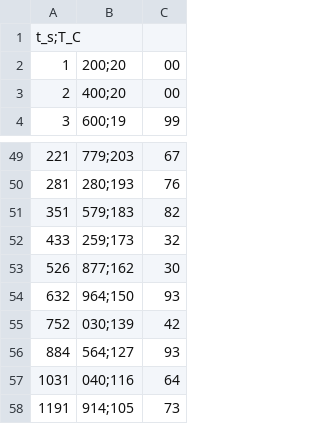
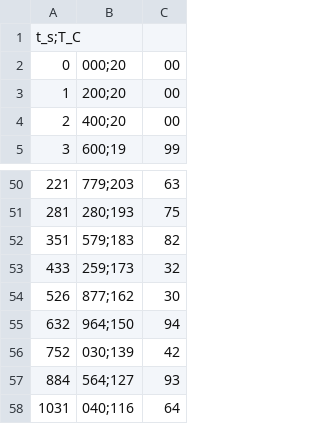
Before and after one commit to EA11599/zavar-test, a CSV file: primjer-calculix/ciklus_T.csv, drawn as a sheet; only a part is shown, gaps mark what is left out; the shorter side is filled out with more unchanged rows; the diff covers the shown part only.

```diff
--- a/primjer-calculix/ciklus_T.csv
+++ b/primjer-calculix/ciklus_T.csv
@@ -1,2 +1,3 @@
 t_s;T_C
+0,000;20,00
 1,200;20,00
@@ -49,3 +50,3 @@ t_s;T_C
-221,779;203,67
-281,280;193,76
+221,779;203,63
+281,280;193,75
 351,579;183,82
@@ -53,3 +54,3 @@ t_s;T_C
 526,877;162,30
-632,964;150,93
+632,964;150,94
 752,030;139,42
```
Also changed, not shown: 63 edited cells elsewhere in this file, 12 other files.
